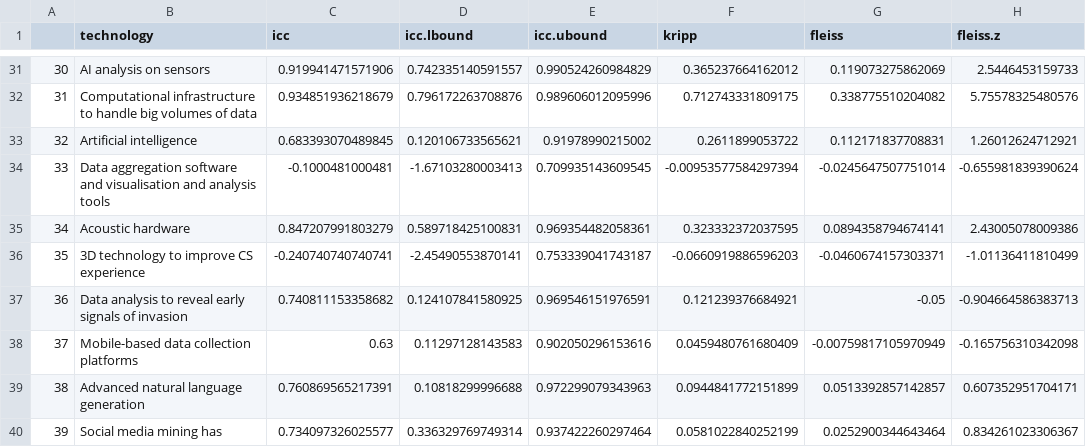
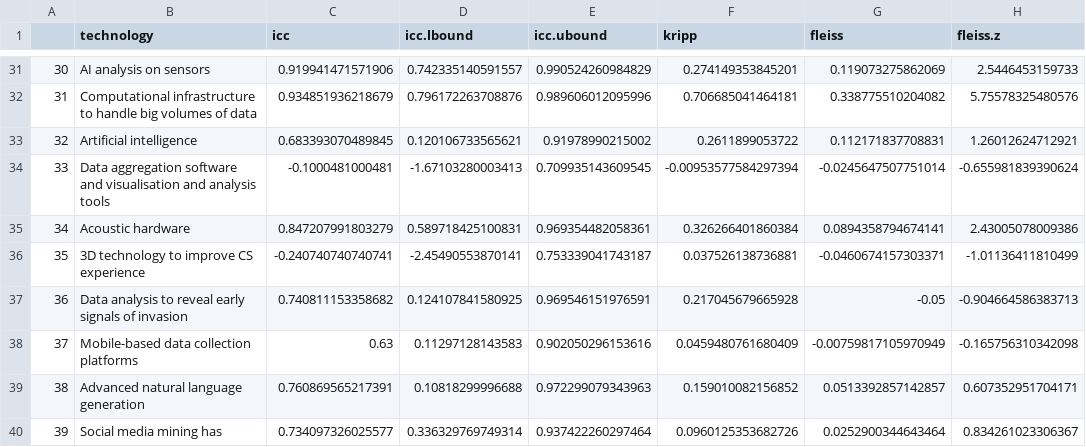
Before and after one commit to alien-csi/technologies, a CSV file: output/irr_table_new.csv, drawn as a sheet; only a part is shown, gaps mark what is left out; the diff covers the shown part only; the diff names each change by its address in the sheet, - before the commit and + after, or states it on an @@ line.

```diff
--- a/output/irr_table_new.csv
+++ b/output/irr_table_new.csv
-F31 (kripp): 0.365237664162012
+F31 (kripp): 0.274149353845201
-F32 (kripp): 0.712743331809175
+F32 (kripp): 0.706685041464181
-F35 (kripp): 0.323332372037595
+F35 (kripp): 0.326266401860384
-F36 (kripp): -0.0660919886596203
+F36 (kripp): 0.037526138736881
-F37 (kripp): 0.121239376684921
+F37 (kripp): 0.217045679665928
-F39 (kripp): 0.0944841772151899
+F39 (kripp): 0.159010082156852
-F40 (kripp): 0.0581022840252199
+F40 (kripp): 0.0960125353682726
```
Also changed, not shown: 24 edited cells elsewhere in this file, 13 other files.
